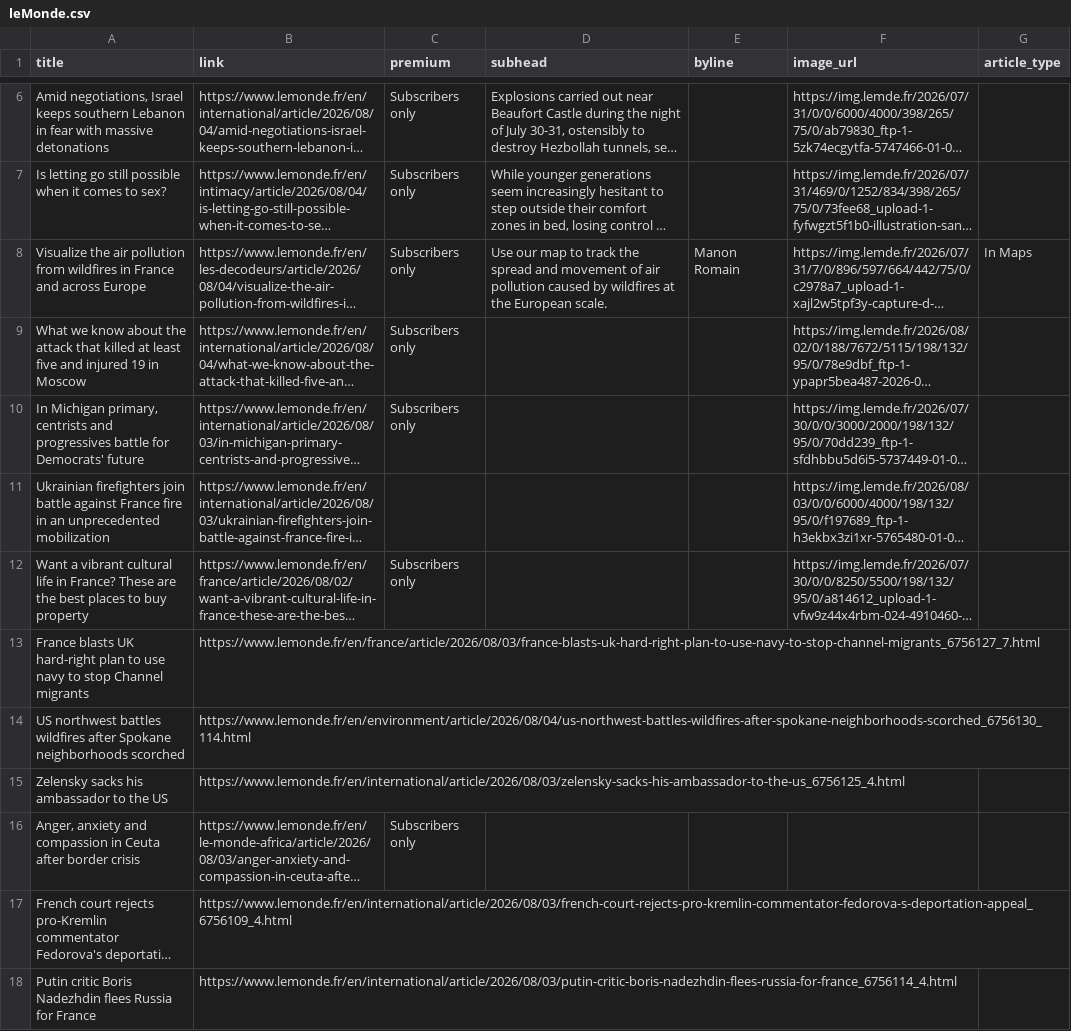
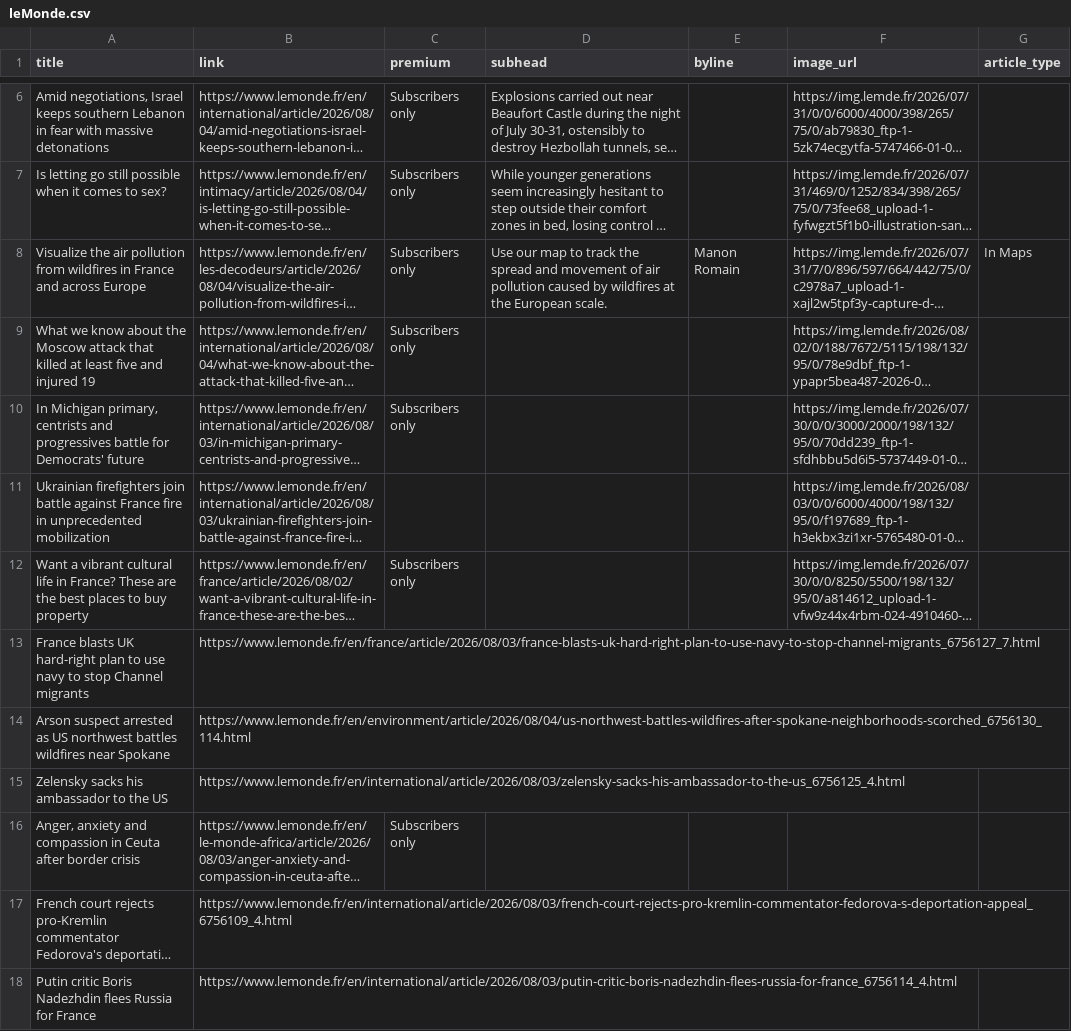
Before and after one commit to mango-jackson-gen1/LeMonde_webscraping_06172026, a CSV file: leMonde.csv, drawn as a sheet; only a part is shown, gaps mark what is left out; long unchanged cells end in …; the diff covers the shown part only; the diff names each change by its address in the sheet, - before the commit and + after, or states it on an @@ line.

```diff
--- a/leMonde.csv
+++ b/leMonde.csv
-A9 (title): …about the attack that killed at least five and injured 19 in Moscow
+A9 (title): …about the Moscow attack that killed at least five and injured 19
-A11 (title): …fire in an unprecedented mobilization
+A11 (title): …fire in unprecedented mobilization
-A14 (title): US northwest battles wildfires after Spokane neighborhoods scorched
+A14 (title): Arson suspect arrested as US northwest battles wildfires near Spokane
```
Also changed, not shown: 1 added row, 1 removed row, 1 moved row and 2 edited cells elsewhere in this file.
